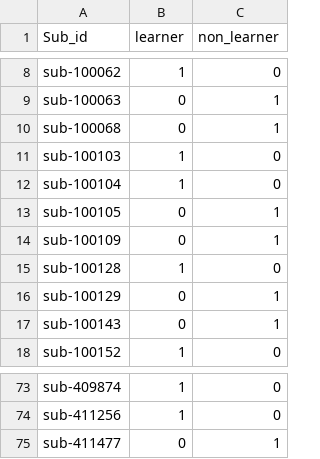
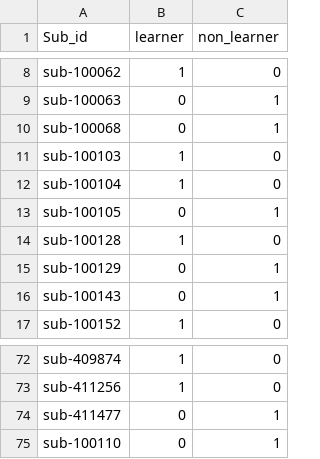
Before and after one commit to zenkavi/DevStudy_ServerScripts, a CSV file: nistats/level_3/learner_info.csv, drawn as a sheet; only a part is shown, gaps mark what is left out.

Commit message:
updated learners

```diff
--- a/nistats/level_3/learner_info.csv
+++ b/nistats/level_3/learner_info.csv
@@ -13,3 +13,2 @@
 "sub-100105",0,1
-"sub-100109",0,1
 "sub-100128",1,0
@@ -75 +74,2 @@
 "sub-411477",0,1
+"sub-100110",0,1
```
Also changed, not shown: 1 other file.
